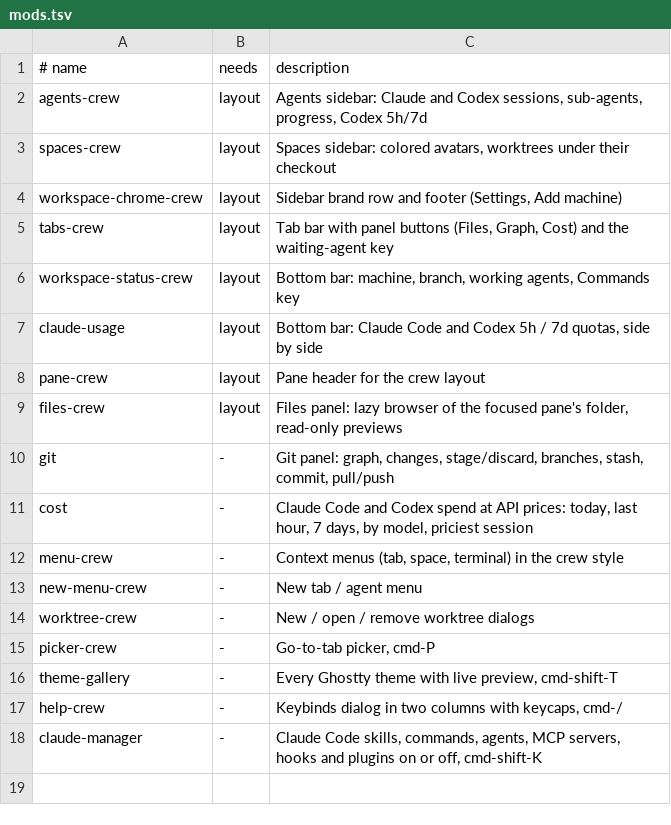
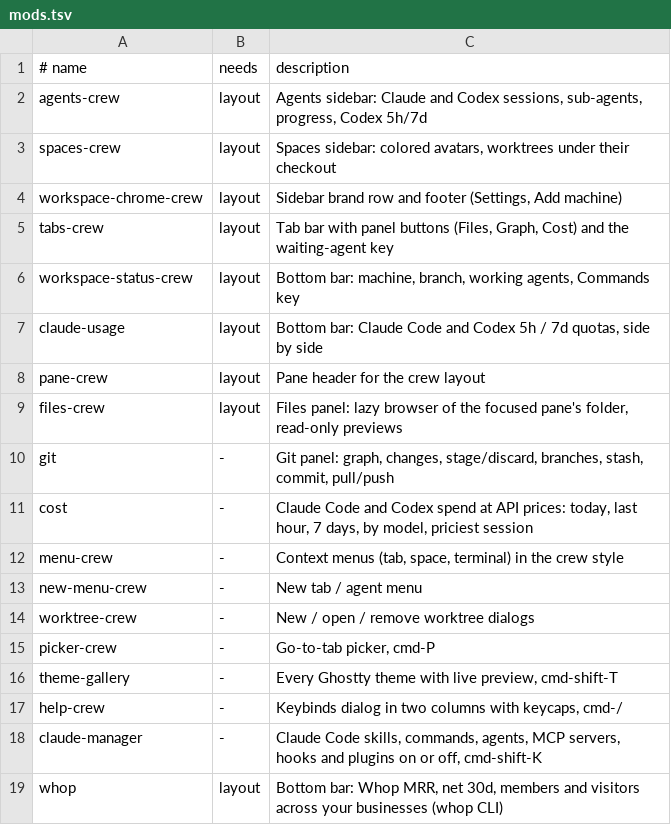
Before and after one commit to h4ckm1n-dev/herdr-mods, a TSV file: mods.tsv, drawn as a sheet; the diff names each change by its address in the sheet, - before the commit and + after, or states it on an @@ line.

```diff
--- a/mods.tsv
+++ b/mods.tsv
+row 19: whop | layout | Bottom bar: Whop MRR, net 30d, members and visitors across your businesses (whop CLI)
```
Also changed, not shown: 10 other files.
